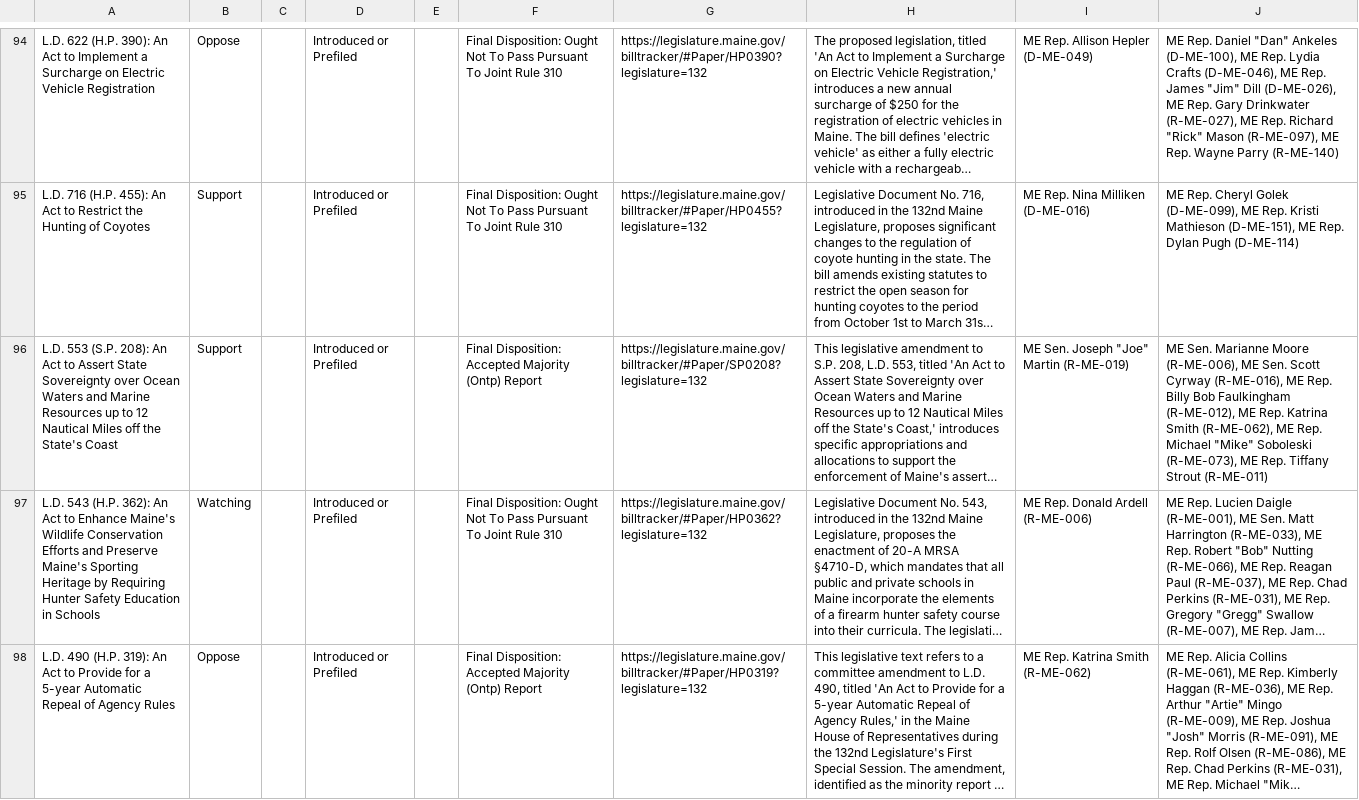
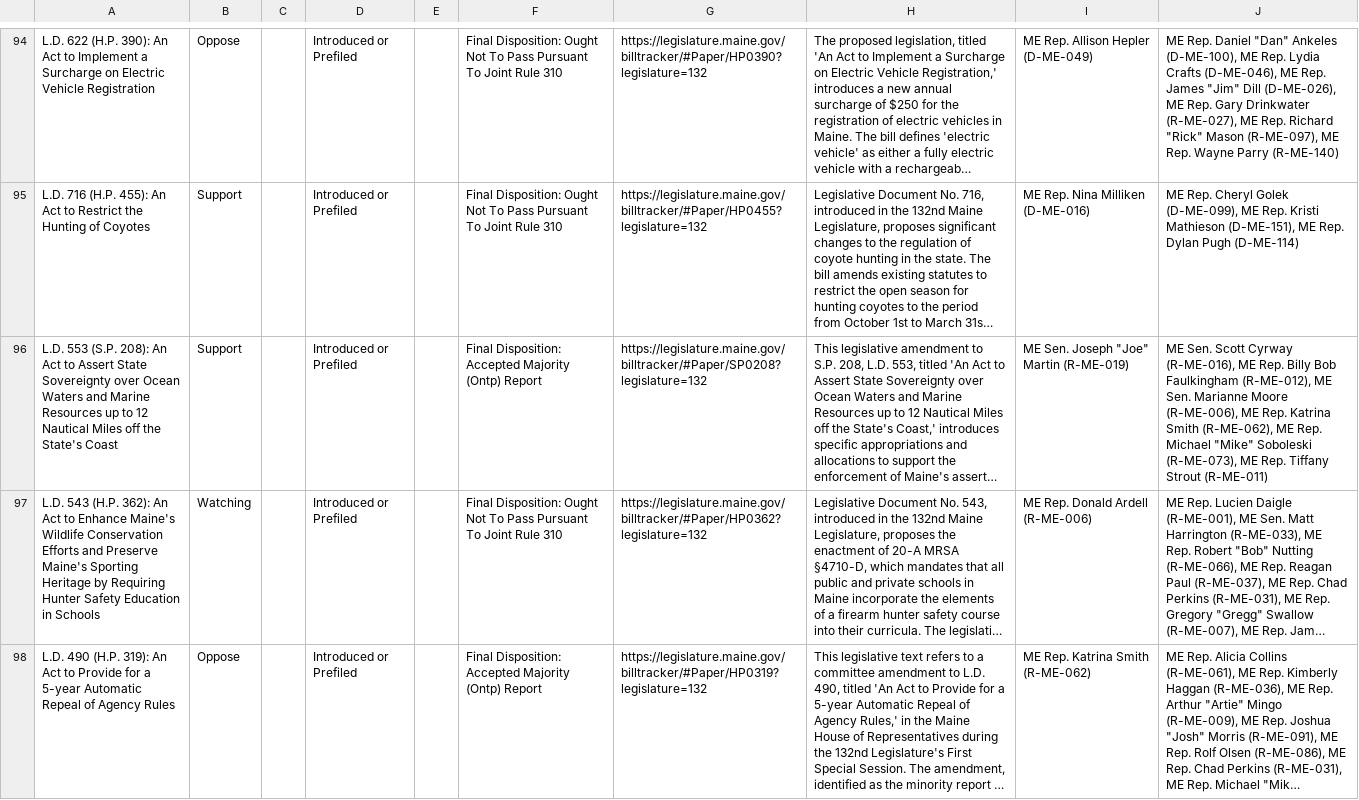
Before and after one commit to PhilipMathieu/scme-tracker, a CSV file: archive/maine-2025-priority-bills_2025-09-26.csv, drawn as a sheet; only a part is shown, gaps mark what is left out; long unchanged cells end in …; the diff covers the shown part only; the diff names each change by its address in the sheet, - before the commit and + after, or states it on an @@ line.

```diff
--- a/archive/maine-2025-priority-bills_2025-09-26.csv
+++ b/archive/maine-2025-priority-bills_2025-09-26.csv
-J96: ME Sen. Marianne Moore (R-ME-006), ME Sen. Scott Cyrway (R-ME-016), ME Rep. Billy Bob Faulkingham (R-ME-012), ME Rep.…
+J96: ME Sen. Scott Cyrway (R-ME-016), ME Rep. Billy Bob Faulkingham (R-ME-012), ME Sen. Marianne Moore (R-ME-006), ME Rep.…
```
Also changed, not shown: 4 edited cells elsewhere in this file, maine-2025-priority-bills.csv.
